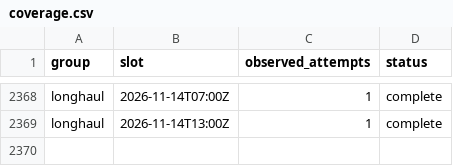
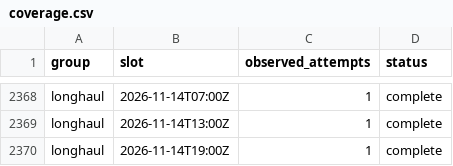
Before and after one commit to jacob7choi-xyz/fli-tracker, a CSV file: coverage.csv, drawn as a sheet; only a part is shown, gaps mark what is left out.

```diff
--- a/coverage.csv
+++ b/coverage.csv
@@ -2369 +2369,2 @@ longhaul,2026-11-14T07:00Z,1,complete
 longhaul,2026-11-14T13:00Z,1,complete
+longhaul,2026-11-14T19:00Z,1,complete
```
